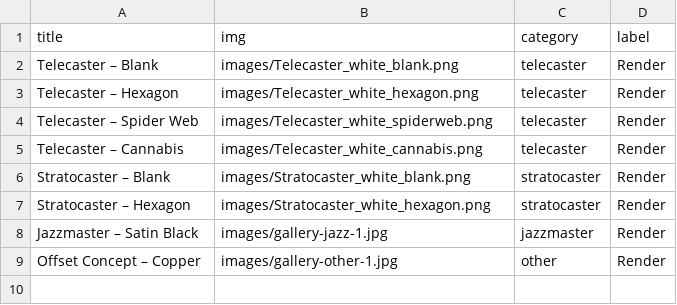
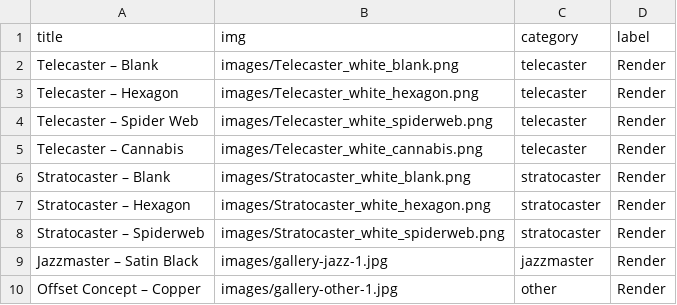
Before and after one commit to dvdspncr334/Website, a CSV file: data/gallery.csv, drawn as a sheet.

Commit message:
Add Stratocaster – Spiderweb entry to gallery

```diff
--- a/data/gallery.csv
+++ b/data/gallery.csv
@@ -7,2 +7,3 @@ Stratocaster – Blank,images/Stratocaster_white_blank.png,stratocaster,Render
 Stratocaster – Hexagon,images/Stratocaster_white_hexagon.png,stratocaster,Render
+Stratocaster – Spiderweb,images/Stratocaster_white_spiderweb.png,stratocaster,Render
 Jazzmaster – Satin Black,images/gallery-jazz-1.jpg,jazzmaster,Render
```
